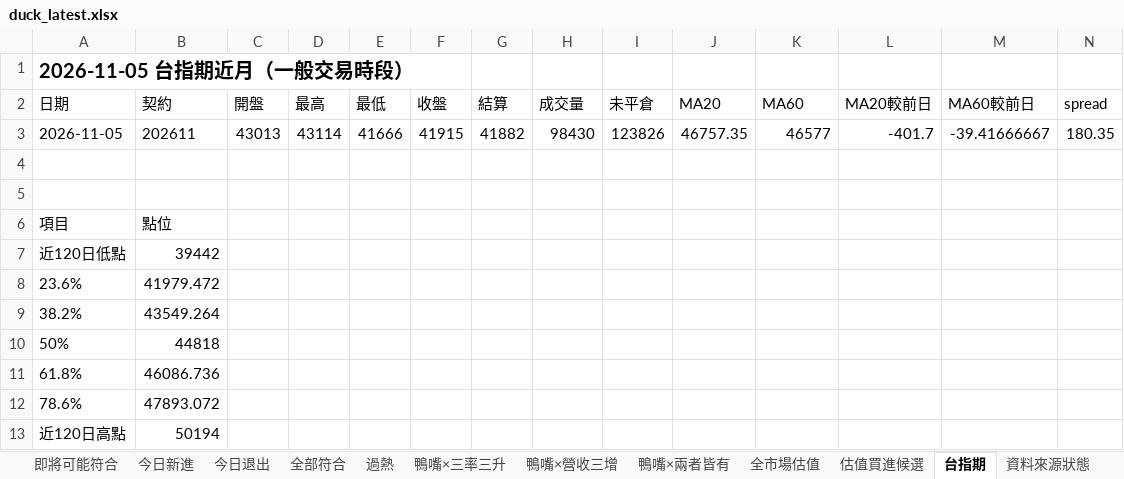
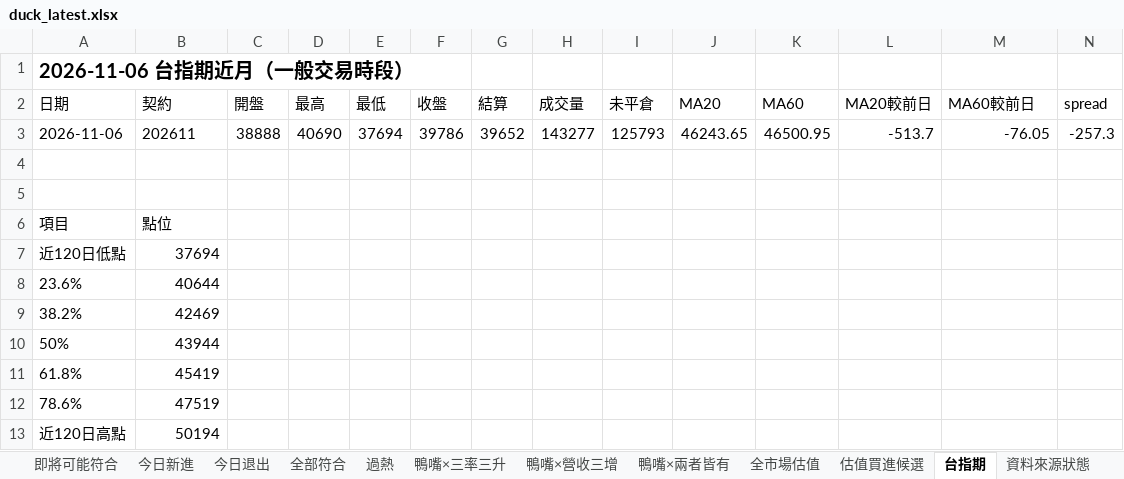
Before and after one commit to Richard82611/tw-stock-dashboard-test, an Excel workbook: duck_latest.xlsx, sheet 台指期, drawn as a sheet; only a part is shown; values as stored, in another font and other column widths than the file's, no borders; removed rows and columns are numbered as before the commit, all else as after; rows hold the shown columns only; the diff names each change by its address in the sheet, - before the commit and + after, or states it on an @@ line.

```diff
--- a/duck_latest.xlsx (sheet 台指期)
+++ b/duck_latest.xlsx (sheet 台指期)
-A1 (日期): 2026-11-05 台指期近月（一般交易時段）
+A1 (日期): 2026-11-06 台指期近月（一般交易時段）
-row 3: 2026-11-05 | 202611 | 43013 | 43114 | 41666 | 41915 | 41882 | 98430 | 123826 | 46757.35 | 46577 | -401.7 | -39.41666667 | 180.35
+row 3: 2026-11-06 | 202611 | 38888 | 40690 | 37694 | 39786 | 39652 | 143277 | 125793 | 46243.65 | 46500.95 | -513.7 | -76.05 | -257.3
-B7 (契約): 39442
+B7 (契約): 37694
-B8 (契約): 41979.472
+B8 (契約): 40644
-B9 (契約): 43549.264
+B9 (契約): 42469
-B10 (契約): 44818
+B10 (契約): 43944
-B11 (契約): 46086.736
+B11 (契約): 45419
-B12 (契約): 47893.072
+B12 (契約): 47519
```
Also changed, not shown: sheet 全市場整合篩選, sheet 全市場估值, sheet 估值買進候選, sheet 全部符合, sheet 即將可能符合, sheet 鴨嘴×營收三增, 7 more sheets, 7 other files.
